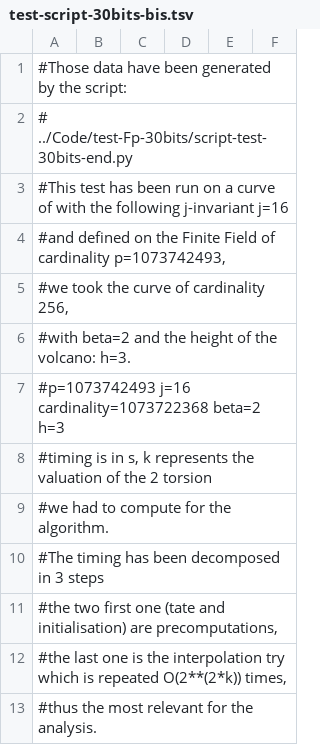
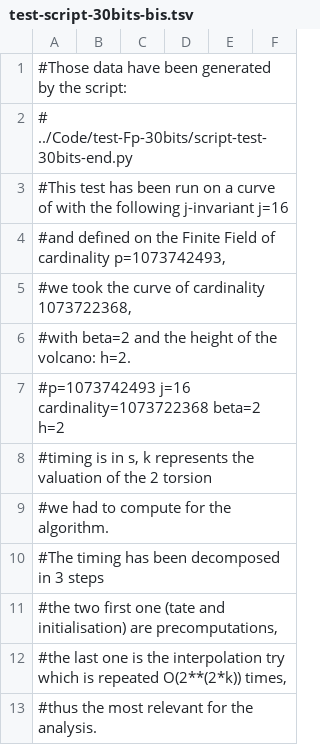
Before and after one commit to Hugounenq-Cyril/Two_curves_on_a_volcano, a TSV file: benchmarks/test-script-30bits-bis.tsv, drawn as a sheet; only a part is shown.

```diff
--- a/benchmarks/test-script-30bits-bis.tsv
+++ b/benchmarks/test-script-30bits-bis.tsv
@@ -4,5 +4,5 @@
 #and defined on the Finite Field of cardinality p=1073742493,
-#we took the curve of cardinality 256,
-#with beta=2 and the height of the volcano: h=3. 						
-#p=1073742493 j=16 cardinality=1073722368 beta=2 h=3						
+#we took the curve of cardinality 1073722368,
+#with beta=2 and the height of the volcano: h=2. 						
+#p=1073742493 j=16 cardinality=1073722368 beta=2 h=2						
 #timing is in s, k represents the valuation of the 2 torsion
```
Also changed, not shown: benchmarks/test-script-101-bis.tsv, benchmarks/test-script-1033-bis.tsv, 7 other files.
